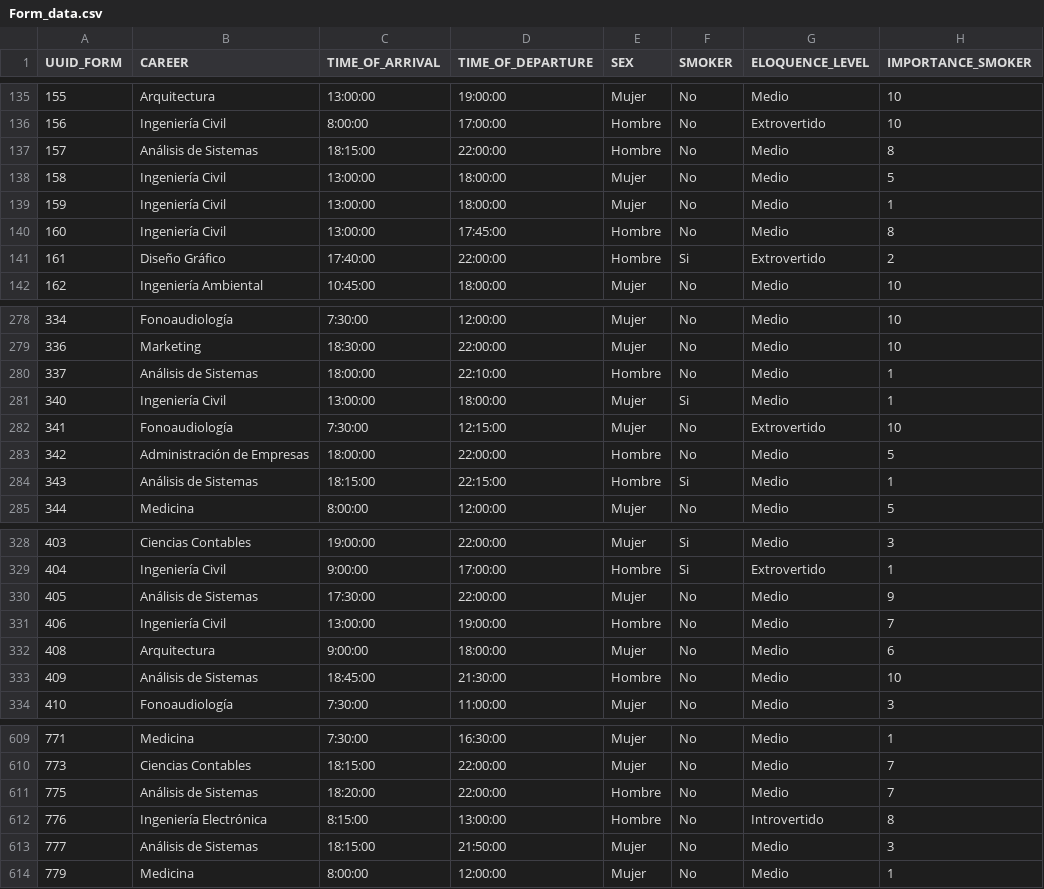
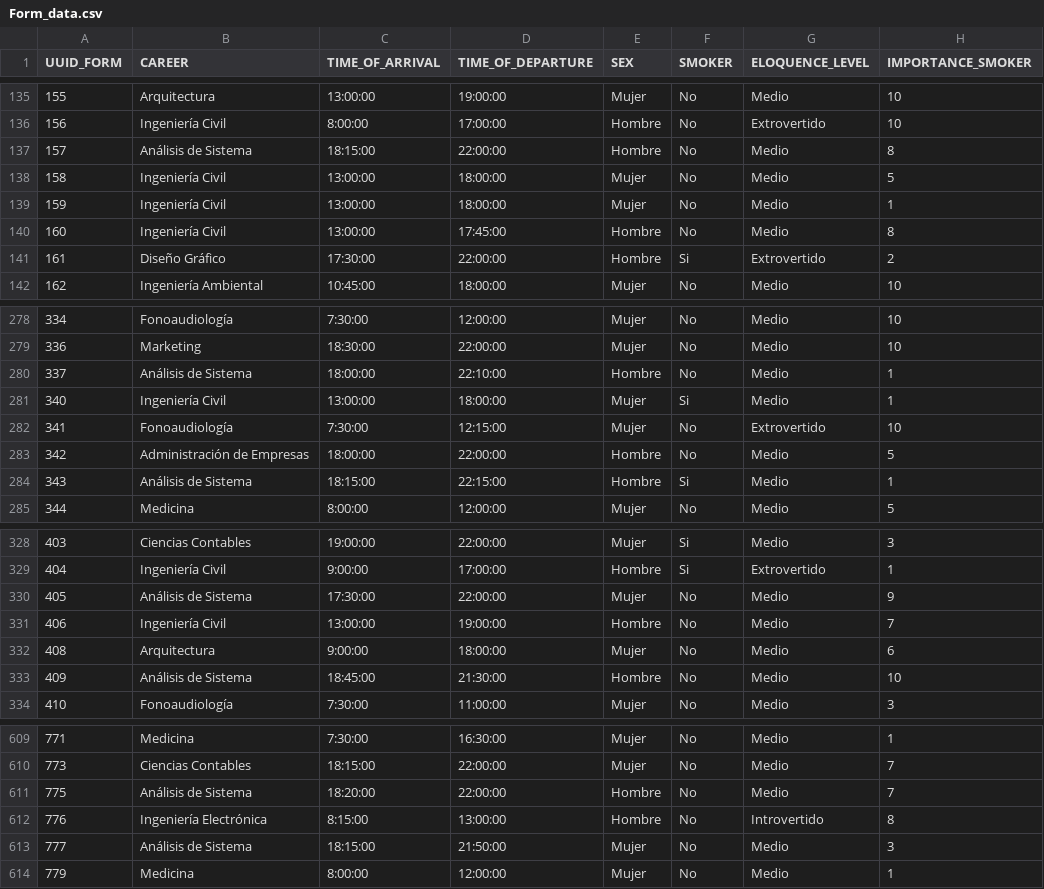
Before and after one commit to elolugo/Ucarpooling_simulator, a CSV file: source_data/Form_data.csv, drawn as a sheet; only a part is shown, gaps mark what is left out; the diff covers the shown part only; the diff names each change by its address in the sheet, - before the commit and + after, or states it on an @@ line.

```diff
--- a/source_data/Form_data.csv
+++ b/source_data/Form_data.csv
-B137 (CAREER): Análisis de Sistemas
+B137 (CAREER): Análisis de Sistema
-C141 (TIME_OF_ARRIVAL): 17:40:00
+C141 (TIME_OF_ARRIVAL): 17:30:00
-B280 (CAREER): Análisis de Sistemas
+B280 (CAREER): Análisis de Sistema
-B284 (CAREER): Análisis de Sistemas
+B284 (CAREER): Análisis de Sistema
-B330 (CAREER): Análisis de Sistemas
+B330 (CAREER): Análisis de Sistema
-B333 (CAREER): Análisis de Sistemas
+B333 (CAREER): Análisis de Sistema
-B611 (CAREER): Análisis de Sistemas
+B611 (CAREER): Análisis de Sistema
-B613 (CAREER): Análisis de Sistemas
+B613 (CAREER): Análisis de Sistema
```
Also changed, not shown: 9 edited cells elsewhere in this file, source_data/Sapientia_data.csv, 7 other files.
